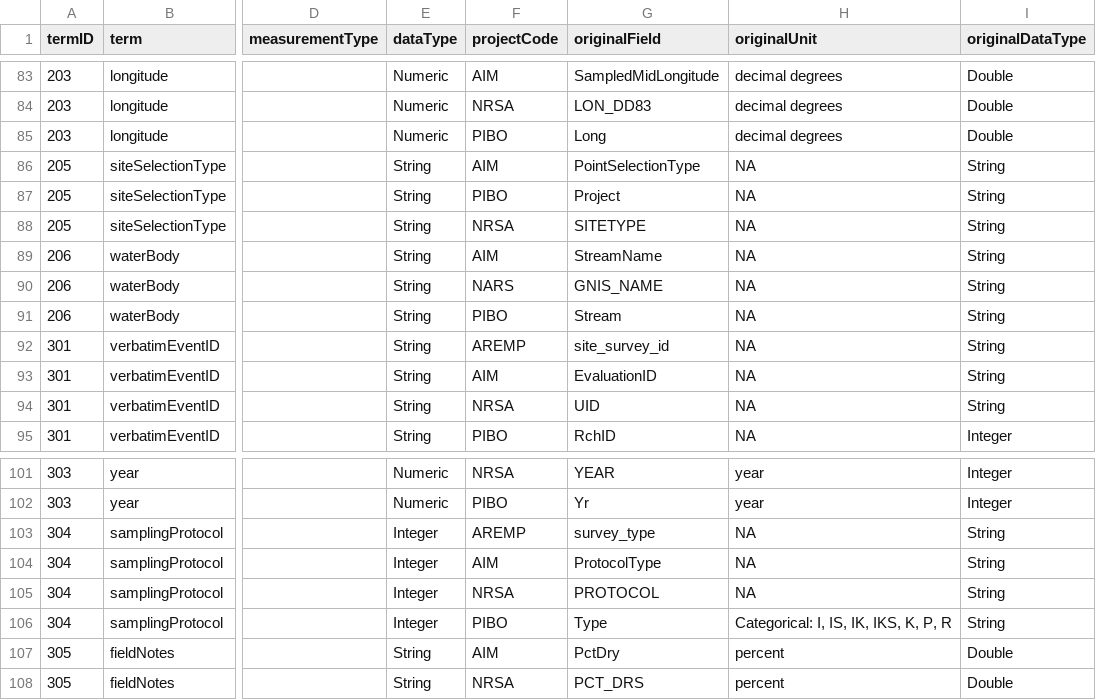
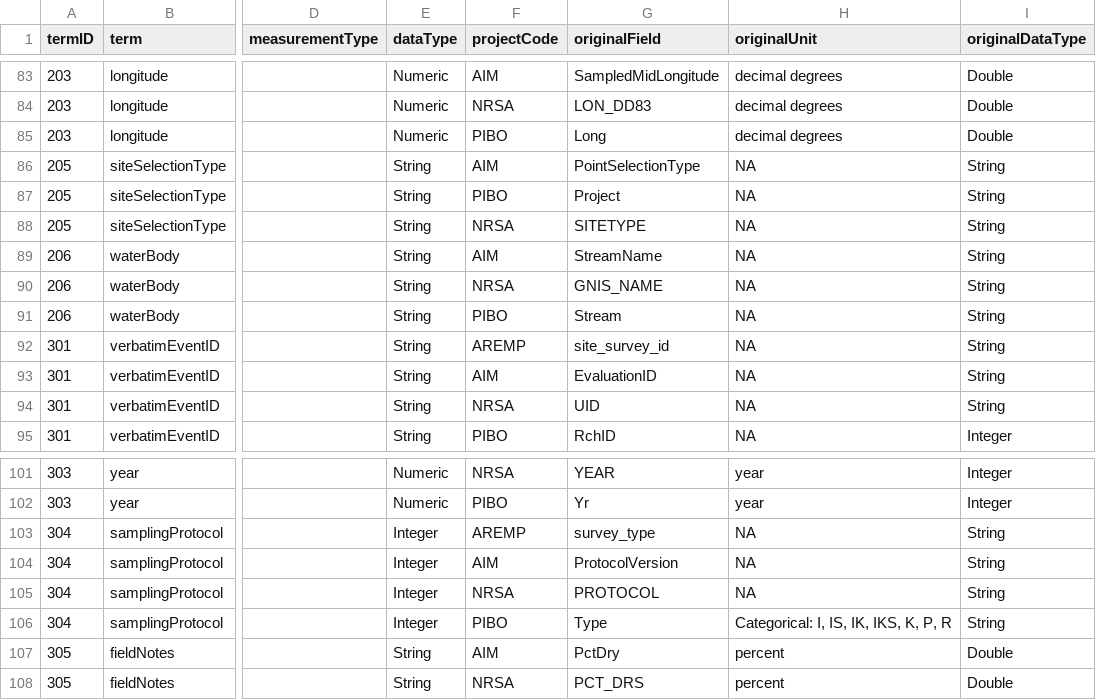
Before and after one commit to rascully/Stream-Monitoring-Data-Exchange-Specifications, a CSV file: Data Exchange Standard Tables/DataMappingDES.csv, drawn as a sheet; only a part is shown, gaps mark what is left out; the diff names each change by its address in the sheet, - before the commit and + after, or states it on an @@ line.

```diff
--- a/Data Exchange Standard Tables/DataMappingDES.csv
+++ b/Data Exchange Standard Tables/DataMappingDES.csv
-F90 (projectCode): NARS
+F90 (projectCode): NRSA
-G104 (originalField): ProtocolType
+G104 (originalField): ProtocolVersion
```
Also changed, not shown: Data Exchange Standard Tables/Tables For Manuscripts/controlledVocabularyDataMappingTableForManuscript.csv, Data Exchange Standard Tables/Tables For Manuscripts/desDataMappingTableForManuscript.csv, 6 other files.
